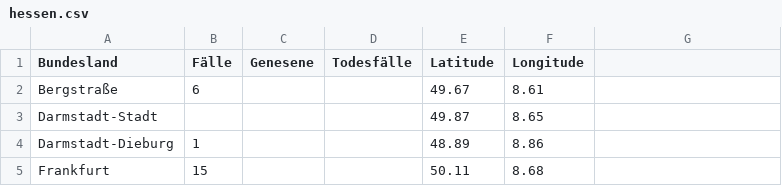
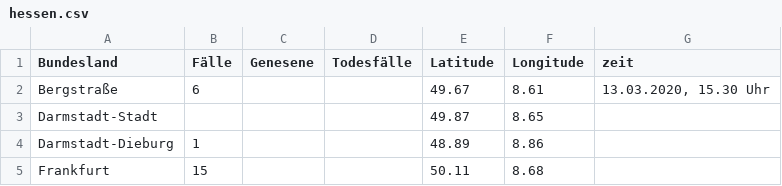
Before and after one commit to ChaliZhg/corona, a CSV file: data/hessen.csv, drawn as a sheet; only a part is shown; the diff names each change by its address in the sheet, - before the commit and + after, or states it on an @@ line.

```diff
--- a/data/hessen.csv
+++ b/data/hessen.csv
-G1: (empty)
+G1: zeit
-G2 (zeit): (empty)
+G2 (zeit): 13.03.2020, 15.30 Uhr
```
Also changed, not shown: data/niedersachsen.csv.
